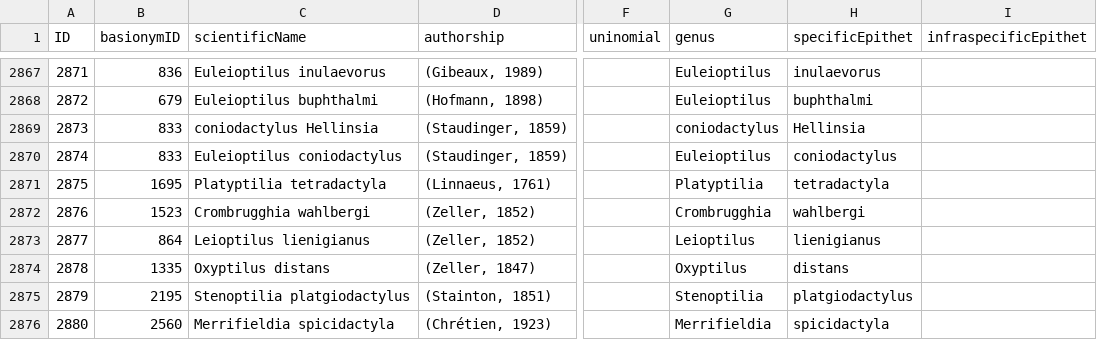
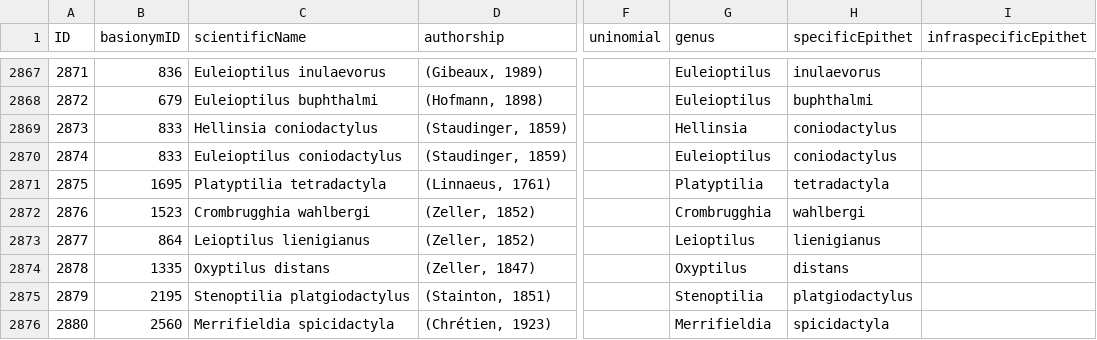
Before and after one commit to dhobern/pterophoroidea, a CSV file: coldp/data/name.csv, drawn as a sheet; only a part is shown, gaps mark what is left out; the diff names each change by its address in the sheet, - before the commit and + after, or states it on an @@ line.

```diff
--- a/coldp/data/name.csv
+++ b/coldp/data/name.csv
-C2869 (scientificName): coniodactylus Hellinsia
+C2869 (scientificName): Hellinsia coniodactylus
-G2869 (genus): coniodactylus
+G2869 (genus): Hellinsia
-H2869 (specificEpithet): Hellinsia
+H2869 (specificEpithet): coniodactylus
```
Also changed, not shown: 1 other file.
